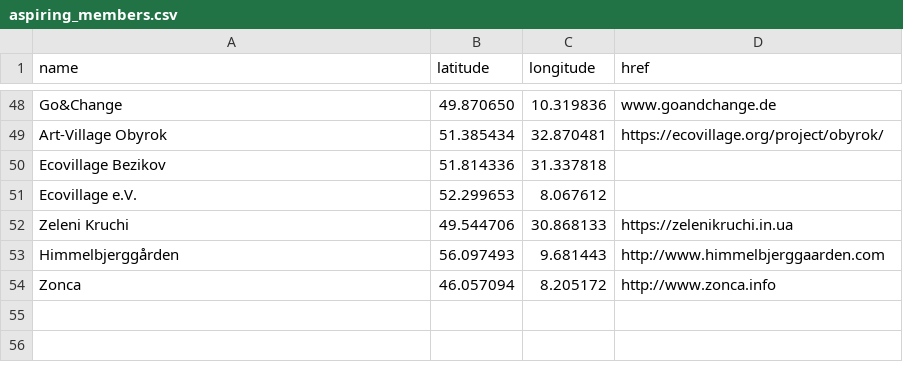
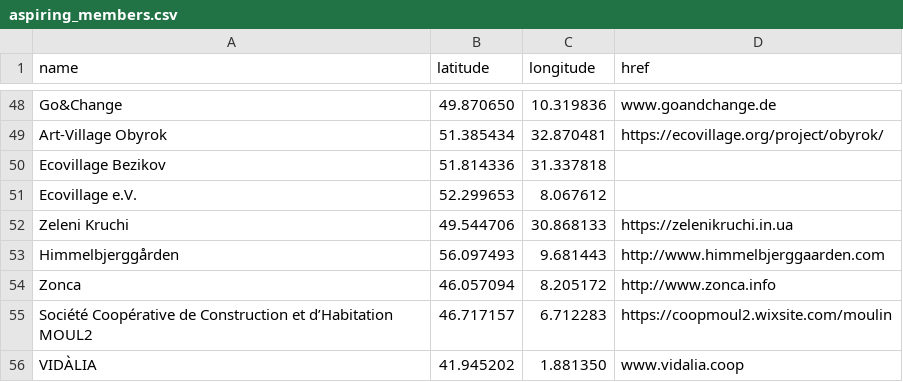
Before and after one commit to GEN-Europe/gen-web, a CSV file: map/aspiring_members.csv, drawn as a sheet; only a part is shown, gaps mark what is left out.

Commit message:
addring two members, vidalia and moul2

```diff
--- a/map/aspiring_members.csv
+++ b/map/aspiring_members.csv
@@ -54 +54,3 @@ Himmelbjerggården,56.097493, 9.681443,http://www.himmelbjerggaarden.com
 Zonca, 46.057094, 8.205172, http://www.zonca.info
+Société Coopérative de Construction et d’Habitation MOUL2, 46.717157, 6.712283, https://coopmoul2.wixsite.com/moulin
+VIDÀLIA, 41.945202, 1.881350, www.vidalia.coop
```
